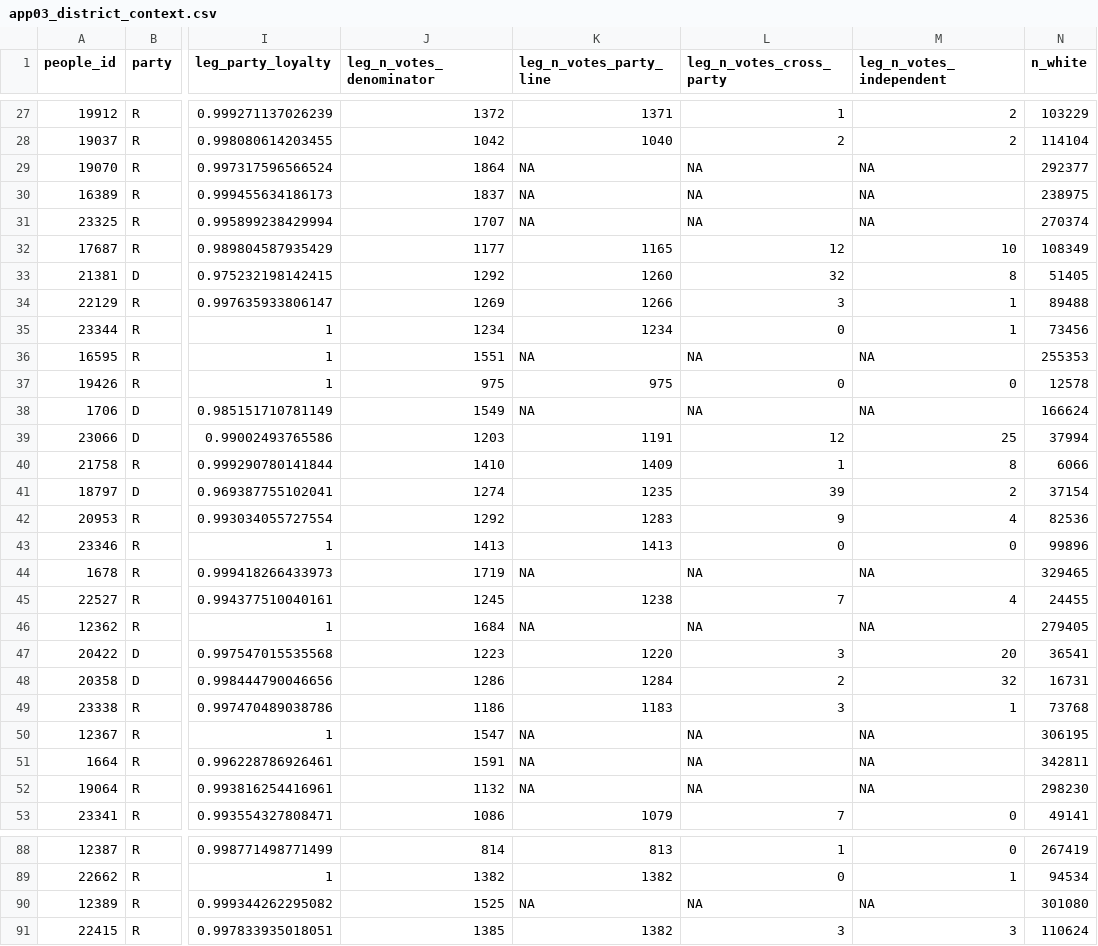
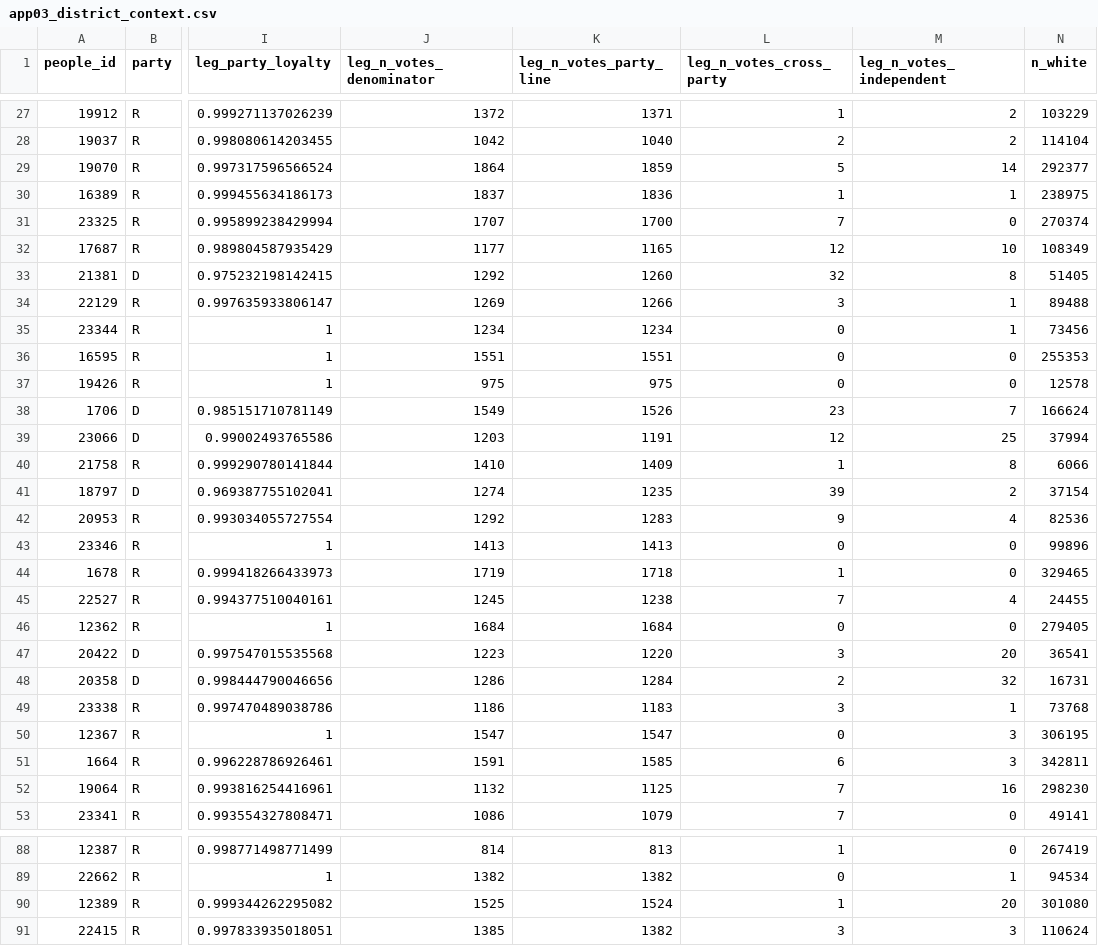
Before and after one commit to apantazi/fl-legislation-etl, a CSV file: data-app/app03_district_context.csv, drawn as a sheet; only a part is shown, gaps mark what is left out; the diff covers the shown part only; the diff names each change by its address in the sheet, - before the commit and + after, or states it on an @@ line.

```diff
--- a/data-app/app03_district_context.csv
+++ b/data-app/app03_district_context.csv
-K29 (leg_n_votes_party_line): NA
+K29 (leg_n_votes_party_line): 1859
-L29 (leg_n_votes_cross_party): NA
+L29 (leg_n_votes_cross_party): 5
-M29 (leg_n_votes_independent): NA
+M29 (leg_n_votes_independent): 14
-K30 (leg_n_votes_party_line): NA
+K30 (leg_n_votes_party_line): 1836
-L30 (leg_n_votes_cross_party): NA
+L30 (leg_n_votes_cross_party): 1
-M30 (leg_n_votes_independent): NA
+M30 (leg_n_votes_independent): 1
-K31 (leg_n_votes_party_line): NA
+K31 (leg_n_votes_party_line): 1700
-L31 (leg_n_votes_cross_party): NA
+L31 (leg_n_votes_cross_party): 7
-M31 (leg_n_votes_independent): NA
+M31 (leg_n_votes_independent): 0
-K36 (leg_n_votes_party_line): NA
+K36 (leg_n_votes_party_line): 1551
-L36 (leg_n_votes_cross_party): NA
+L36 (leg_n_votes_cross_party): 0
-M36 (leg_n_votes_independent): NA
+M36 (leg_n_votes_independent): 0
-K38 (leg_n_votes_party_line): NA
+K38 (leg_n_votes_party_line): 1526
-L38 (leg_n_votes_cross_party): NA
+L38 (leg_n_votes_cross_party): 23
-M38 (leg_n_votes_independent): NA
+M38 (leg_n_votes_independent): 7
-K44 (leg_n_votes_party_line): NA
+K44 (leg_n_votes_party_line): 1718
-L44 (leg_n_votes_cross_party): NA
+L44 (leg_n_votes_cross_party): 1
-M44 (leg_n_votes_independent): NA
+M44 (leg_n_votes_independent): 0
-K46 (leg_n_votes_party_line): NA
+K46 (leg_n_votes_party_line): 1684
-L46 (leg_n_votes_cross_party): NA
+L46 (leg_n_votes_cross_party): 0
-M46 (leg_n_votes_independent): NA
+M46 (leg_n_votes_independent): 0
-K50 (leg_n_votes_party_line): NA
+K50 (leg_n_votes_party_line): 1547
-L50 (leg_n_votes_cross_party): NA
+L50 (leg_n_votes_cross_party): 0
-M50:M51 (leg_n_votes_independent): NA
+M50:M51 (leg_n_votes_independent): 3
-K51 (leg_n_votes_party_line): NA
+K51 (leg_n_votes_party_line): 1585
-L51 (leg_n_votes_cross_party): NA
+L51 (leg_n_votes_cross_party): 6
-K52 (leg_n_votes_party_line): NA
+K52 (leg_n_votes_party_line): 1125
-L52 (leg_n_votes_cross_party): NA
+L52 (leg_n_votes_cross_party): 7
-M52 (leg_n_votes_independent): NA
+M52 (leg_n_votes_independent): 16
-K90 (leg_n_votes_party_line): NA
+K90 (leg_n_votes_party_line): 1524
-L90 (leg_n_votes_cross_party): NA
+L90 (leg_n_votes_cross_party): 1
-M90 (leg_n_votes_independent): NA
+M90 (leg_n_votes_independent): 20
```
Also changed, not shown: 75 edited cells elsewhere in this file, data-app/qry_legislators.csv, 3 other files.
